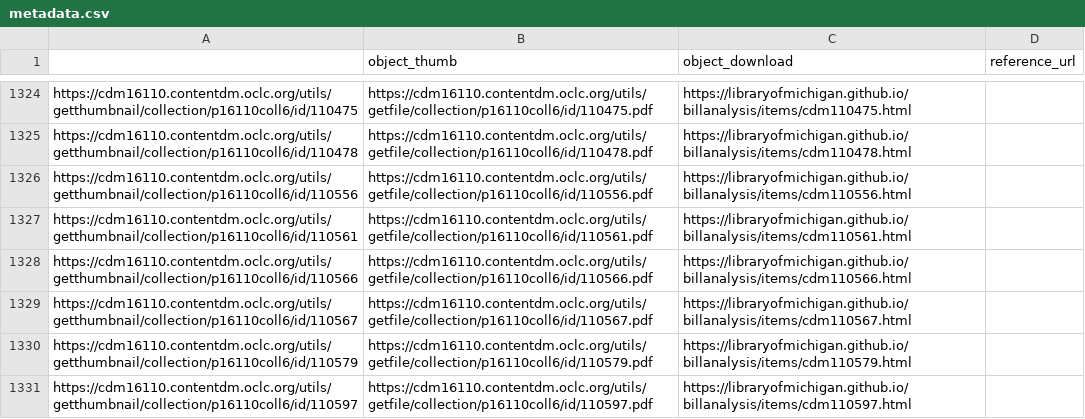
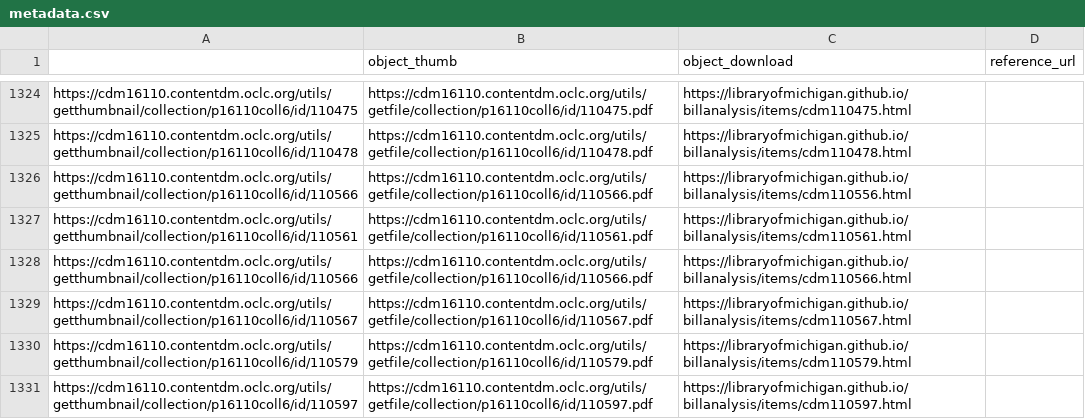
Before and after one commit to Temoshee/lmdigitalstatic2, a CSV file: assets/data/metadata.csv, drawn as a sheet; only a part is shown, gaps mark what is left out.

```diff
--- a/assets/data/metadata.csv
+++ b/assets/data/metadata.csv
@@ -1325,3 +1325,3 @@
 "https://cdm16110.contentdm.oclc.org/utils/getthumbnail/collection/p16110coll6/id/110478","https://cdm16110.contentdm.oclc.org/utils/getfile/collection/p16110coll6/id/110478.pdf","https://libraryofmichigan.github.io/billanalysis/items/cdm110478.html"
-"https://cdm16110.contentdm.oclc.org/utils/getthumbnail/collection/p16110coll6/id/110556","https://cdm16110.contentdm.oclc.org/utils/getfile/collection/p16110coll6/id/110556.pdf","https://libraryofmichigan.github.io/billanalysis/items/cdm110556.html"
+"https://cdm16110.contentdm.oclc.org/utils/getthumbnail/collection/p16110coll6/id/110566","https://cdm16110.contentdm.oclc.org/utils/getfile/collection/p16110coll6/id/110566.pdf","https://libraryofmichigan.github.io/billanalysis/items/cdm110556.html"
 "https://cdm16110.contentdm.oclc.org/utils/getthumbnail/collection/p16110coll6/id/110561","https://cdm16110.contentdm.oclc.org/utils/getfile/collection/p16110coll6/id/110561.pdf","https://libraryofmichigan.github.io/billanalysis/items/cdm110561.html"
```
Also changed, not shown: 7 other files.
